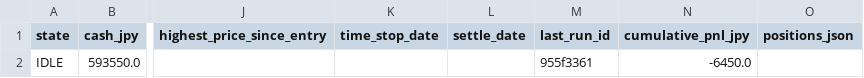
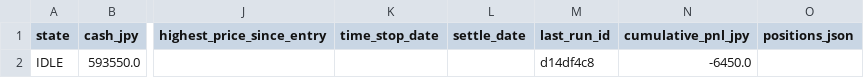
Before and after one commit to zamaxg5ktkyms9/S-Quant, a CSV file: backups/sheets/portfolio.csv, drawn as a sheet; only a part is shown, gaps mark what is left out; the diff names each change by its address in the sheet, - before the commit and + after, or states it on an @@ line.

```diff
--- a/backups/sheets/portfolio.csv
+++ b/backups/sheets/portfolio.csv
-M2 (last_run_id): 955f3361
+M2 (last_run_id): d14df4c8
```
Also changed, not shown: backups/sheets/run_log.csv.
